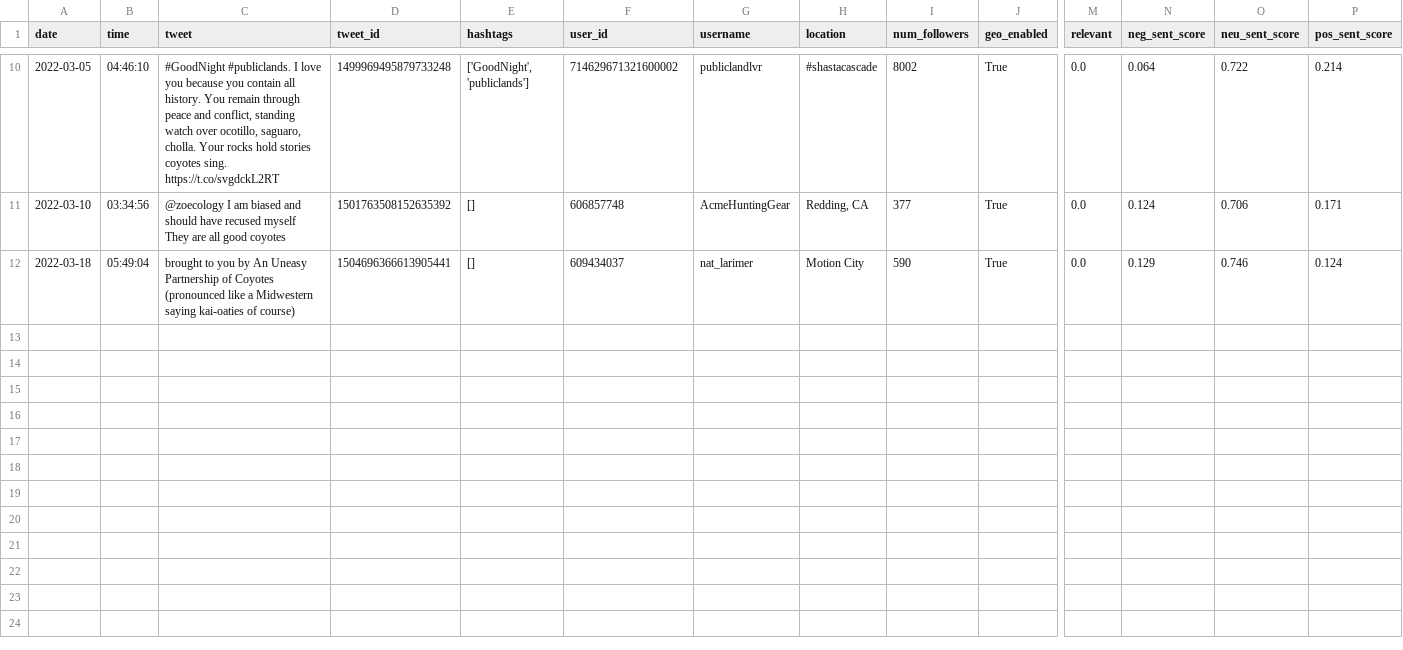
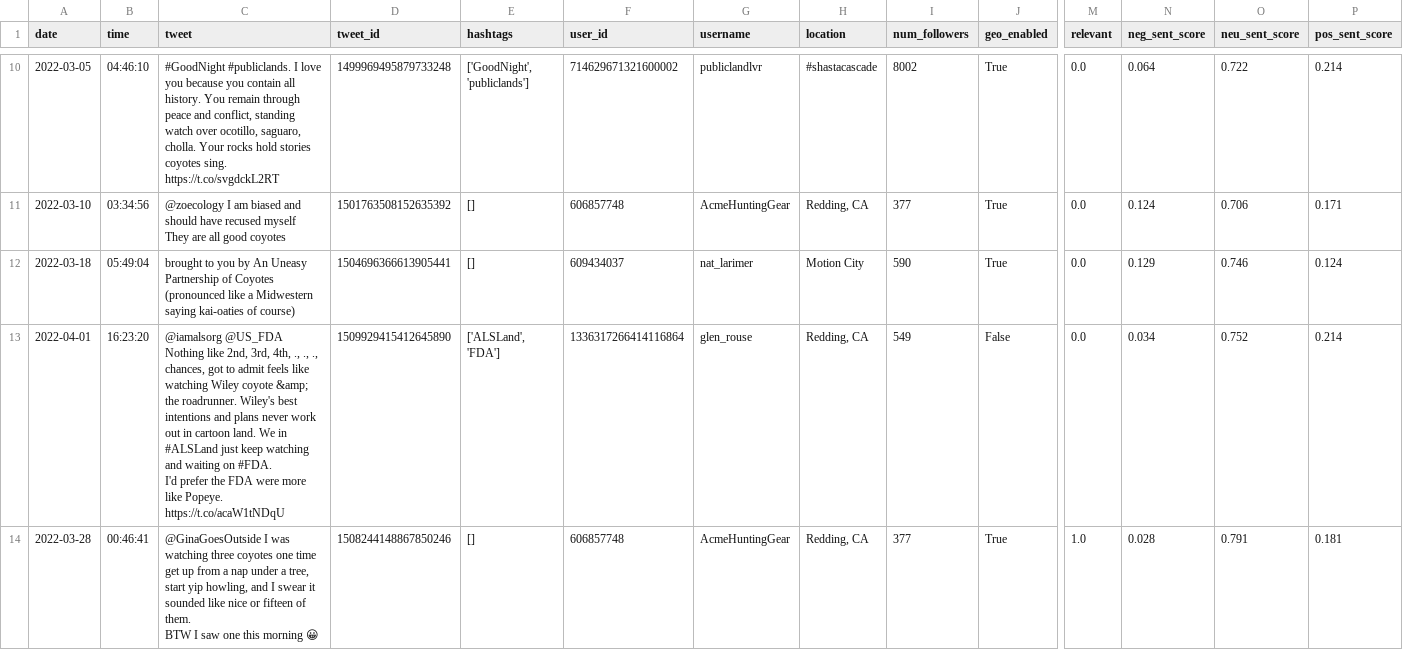
Before and after one commit to Isaac1o/CDFW, a CSV file: twitter/coyotes/data/redding/all_queries_redding.csv, drawn as a sheet; only a part is shown, gaps mark what is left out; rows hold the shown columns only; ↵ is a line break in a cell; the diff names each change by its address in the sheet, - before the commit and + after, or states it on an @@ line.

Commit message:
added data and some changes to text preprocessor

```diff
--- a/twitter/coyotes/data/redding/all_queries_redding.csv
+++ b/twitter/coyotes/data/redding/all_queries_redding.csv
+row 13: 2022-04-01 | 16:23:20 | @iamalsorg @US_FDA Nothing like 2nd, 3rd, 4th, ., ., ., chances, got to admit feels like watching Wiley coyote &amp; the roadrunner. Wiley's best intentions and plans never work out in cartoon land. We in #ALSLand just keep watching and waiting on #FDA. ↵ I'd prefer the FDA were more like Popeye. https://t.co/acaW1tNDqU | 1509929415412645890 | ['ALSLand', 'FDA'] | 1336317266414116864 | glen_rouse | Redding, CA | 549 | False | 0.0 | 0.034 | 0.752 | 0.214
+row 14: 2022-03-28 | 00:46:41 | @GinaGoesOutside I was watching three coyotes one time get up from a nap under a tree, start yip howling, and I swear it sounded like nice or fifteen of them. ↵ BTW I saw one this morning 😀 | 1508244148867850246 | [] | 606857748 | AcmeHuntingGear | Redding, CA | 377 | True | 1.0 | 0.028 | 0.791 | 0.181
```
Also changed, not shown: 13 other files.
